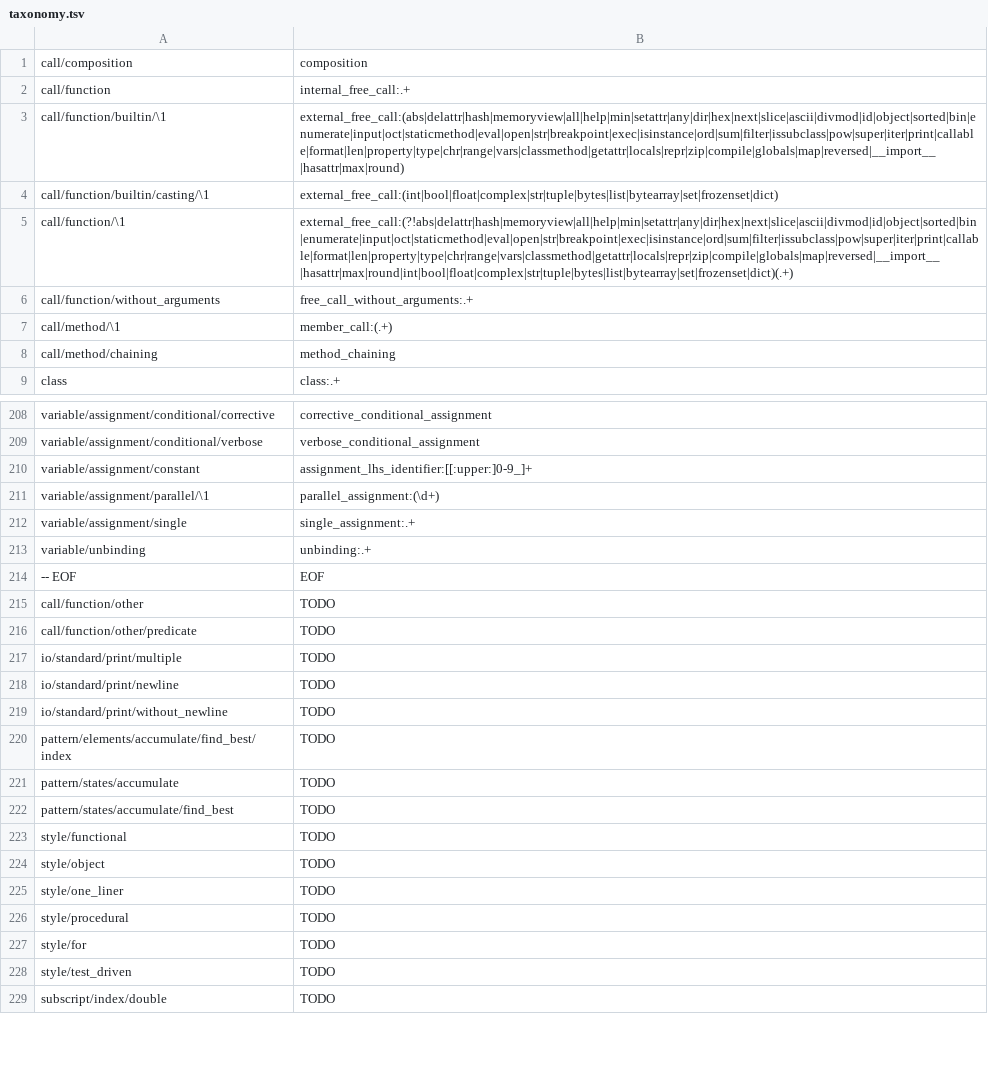
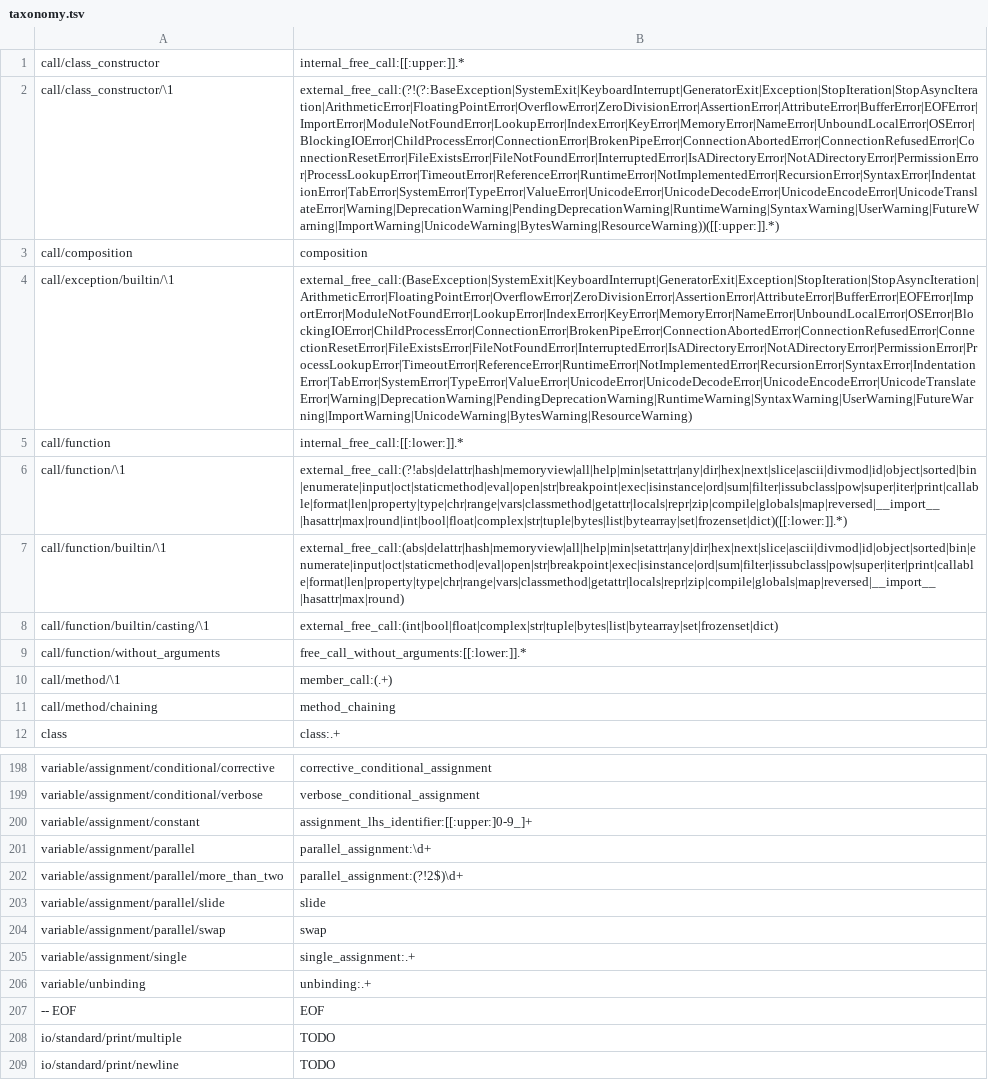
Before and after one commit to laowantong/paroxython, a TSV file: paroxython/taxonomy.tsv, drawn as a sheet; only a part is shown, gaps mark what is left out; the shorter side is filled out with more unchanged rows; removed rows and columns are numbered as before the commit, all else as after; the diff covers the shown part only; the diff names each change by its address in the sheet, - before the commit and + after, or states it on an @@ line.

```diff
--- a/paroxython/taxonomy.tsv
+++ b/paroxython/taxonomy.tsv
+row 1: call/class_constructor | internal_free_call:[[:upper:]].*
+row 2: call/class_constructor/\1 | external_free_call:(?!(?:BaseException|SystemExit|KeyboardInterrupt|GeneratorExit|Exception|StopIteration|StopAsyncIteration|ArithmeticError|FloatingPointError|OverflowError|ZeroDivisionError|AssertionError|AttributeError|BufferError|EOFError|ImportError|ModuleNotFoundError|LookupError|IndexError|KeyError|MemoryError|NameError|UnboundLocalError|OSError|BlockingIOError|ChildProcessError|ConnectionError|BrokenPipeError|ConnectionAbortedError|ConnectionRefusedError|ConnectionResetError|FileExistsError|FileNotFoundError|InterruptedError|IsADirectoryError|NotADirectoryError|PermissionError|ProcessLookupError|TimeoutError|ReferenceError|RuntimeError|NotImplementedError|RecursionError|SyntaxError|IndentationError|TabError|SystemError|TypeError|ValueError|UnicodeError|UnicodeDecodeError|UnicodeEncodeError|UnicodeTranslateError|Warning|DeprecationWarning|PendingDeprecationWarning|RuntimeWarning|SyntaxWarning|UserWarning|FutureWarning|ImportWarning|UnicodeWarning|BytesWarning|ResourceWarning))([[:upper:]].*)
+row 4: call/exception/builtin/\1 | external_free_call:(BaseException|SystemExit|KeyboardInterrupt|GeneratorExit|Exception|StopIteration|StopAsyncIteration|ArithmeticError|FloatingPointError|OverflowError|ZeroDivisionError|AssertionError|AttributeError|BufferError|EOFError|ImportError|ModuleNotFoundError|LookupError|IndexError|KeyError|MemoryError|NameError|UnboundLocalError|OSError|BlockingIOError|ChildProcessError|ConnectionError|BrokenPipeError|ConnectionAbortedError|ConnectionRefusedError|ConnectionResetError|FileExistsError|FileNotFoundError|InterruptedError|IsADirectoryError|NotADirectoryError|PermissionError|ProcessLookupError|TimeoutError|ReferenceError|RuntimeError|NotImplementedError|RecursionError|SyntaxError|IndentationError|TabError|SystemError|TypeError|ValueError|UnicodeError|UnicodeDecodeError|UnicodeEncodeError|UnicodeTranslateError|Warning|DeprecationWarning|PendingDeprecationWarning|RuntimeWarning|SyntaxWarning|UserWarning|FutureWarning|ImportWarning|UnicodeWarning|BytesWarning|ResourceWarning)
-B5: internal_free_call:.+
+B5: internal_free_call:[[:lower:]].*
+row 6: call/function/\1 | external_free_call:(?!abs|delattr|hash|memoryview|all|help|min|setattr|any|dir|hex|next|slice|ascii|divmod|id|object|sorted|bin|enumerate|input|oct|staticmethod|eval|open|str|breakpoint|exec|isinstance|ord|sum|filter|issubclass|pow|super|iter|print|callable|format|len|property|type|chr|range|vars|classmethod|getattr|locals|repr|zip|compile|globals|map|reversed|__import__|hasattr|max|round|int|bool|float|complex|str|tuple|bytes|list|bytearray|set|frozenset|dict)([[:lower:]].*)
-row 5: call/function/\1 | external_free_call:(?!abs|delattr|hash|memoryview|all|help|min|setattr|any|dir|hex|next|slice|ascii|divmod|id|object|sorted|bin|enumerate|input|oct|staticmethod|eval|open|str|breakpoint|exec|isinstance|ord|sum|filter|issubclass|pow|super|iter|print|callable|format|len|property|type|chr|range|vars|classmethod|getattr|locals|repr|zip|compile|globals|map|reversed|__import__|hasattr|max|round|int|bool|float|complex|str|tuple|bytes|list|bytearray|set|frozenset|dict)(.+)
-B9: free_call_without_arguments:.+
+B9: free_call_without_arguments:[[:lower:]].*
-A201: variable/assignment/parallel/\1
+A201: variable/assignment/parallel
-B201: parallel_assignment:(\d+)
+B201: parallel_assignment:\d+
+row 202: variable/assignment/parallel/more_than_two | parallel_assignment:(?!2$)\d+
+row 203: variable/assignment/parallel/slide | slide
+row 204: variable/assignment/parallel/swap | swap
-row 215: call/function/other | TODO
-row 216: call/function/other/predicate | TODO
```
Also changed, not shown: 14 added rows, 27 removed rows and 21 edited cells elsewhere in this file, 12 other files.
